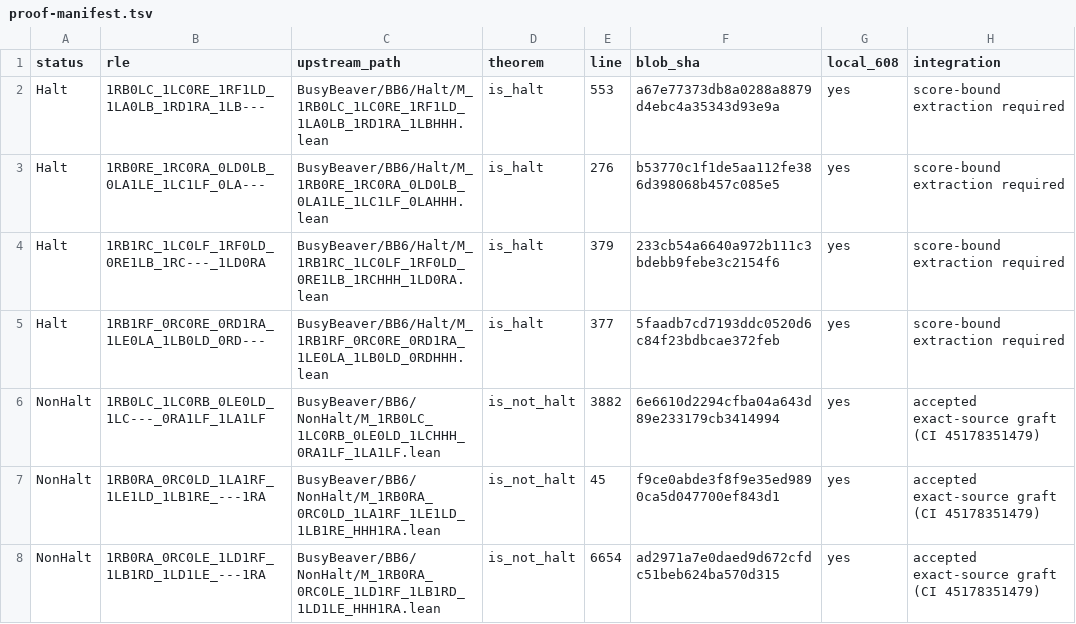
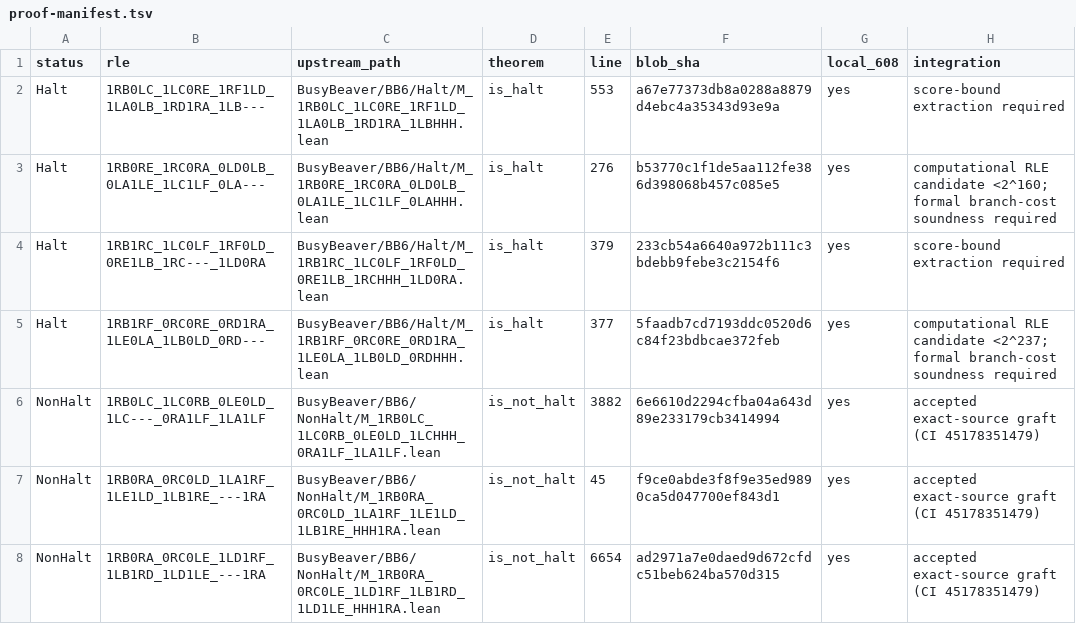
Before and after one commit to FlareZ123/bb6, a TSV file: im-results/agent42-cryptids-current-main/proof-manifest.tsv, drawn as a sheet; only a part is shown.

Commit message:
Agent 42: record F289 computational bounds in manifest

```diff
--- a/im-results/agent42-cryptids-current-main/proof-manifest.tsv
+++ b/im-results/agent42-cryptids-current-main/proof-manifest.tsv
@@ -2,5 +2,5 @@ status	rle	upstream_path	theorem	line	blob_sha	local_608	integration
 Halt	1RB0LC_1LC0RE_1RF1LD_1LA0LB_1RD1RA_1LB---	BusyBeaver/BB6/Halt/M_1RB0LC_1LC0RE_1RF1LD_1LA0LB_1RD1RA_1LBHHH.lean	is_halt	553	a67e77373db8a0288a8879d4ebc4a35343d93e9a	yes	score-bound extraction required
-Halt	1RB0RE_1RC0RA_0LD0LB_0LA1LE_1LC1LF_0LA---	BusyBeaver/BB6/Halt/M_1RB0RE_1RC0RA_0LD0LB_0LA1LE_1LC1LF_0LAHHH.lean	is_halt	276	b53770c1f1de5aa112fe386d398068b457c085e5	yes	score-bound extraction required
+Halt	1RB0RE_1RC0RA_0LD0LB_0LA1LE_1LC1LF_0LA---	BusyBeaver/BB6/Halt/M_1RB0RE_1RC0RA_0LD0LB_0LA1LE_1LC1LF_0LAHHH.lean	is_halt	276	b53770c1f1de5aa112fe386d398068b457c085e5	yes	computational RLE candidate <2^160; formal branch-cost soundness required
 Halt	1RB1RC_1LC0LF_1RF0LD_0RE1LB_1RC---_1LD0RA	BusyBeaver/BB6/Halt/M_1RB1RC_1LC0LF_1RF0LD_0RE1LB_1RCHHH_1LD0RA.lean	is_halt	379	233cb54a6640a972b111c3bdebb9febe3c2154f6	yes	score-bound extraction required
-Halt	1RB1RF_0RC0RE_0RD1RA_1LE0LA_1LB0LD_0RD---	BusyBeaver/BB6/Halt/M_1RB1RF_0RC0RE_0RD1RA_1LE0LA_1LB0LD_0RDHHH.lean	is_halt	377	5faadb7cd7193ddc0520d6c84f23bdbcae372feb	yes	score-bound extraction required
+Halt	1RB1RF_0RC0RE_0RD1RA_1LE0LA_1LB0LD_0RD---	BusyBeaver/BB6/Halt/M_1RB1RF_0RC0RE_0RD1RA_1LE0LA_1LB0LD_0RDHHH.lean	is_halt	377	5faadb7cd7193ddc0520d6c84f23bdbcae372feb	yes	computational RLE candidate <2^237; formal branch-cost soundness required
 NonHalt	1RB0LC_1LC0RB_0LE0LD_1LC---_0RA1LF_1LA1LF	BusyBeaver/BB6/NonHalt/M_1RB0LC_1LC0RB_0LE0LD_1LCHHH_0RA1LF_1LA1LF.lean	is_not_halt	3882	6e6610d2294cfba04a643d89e233179cb3414994	yes	accepted exact-source graft (CI 45178351479)
```
